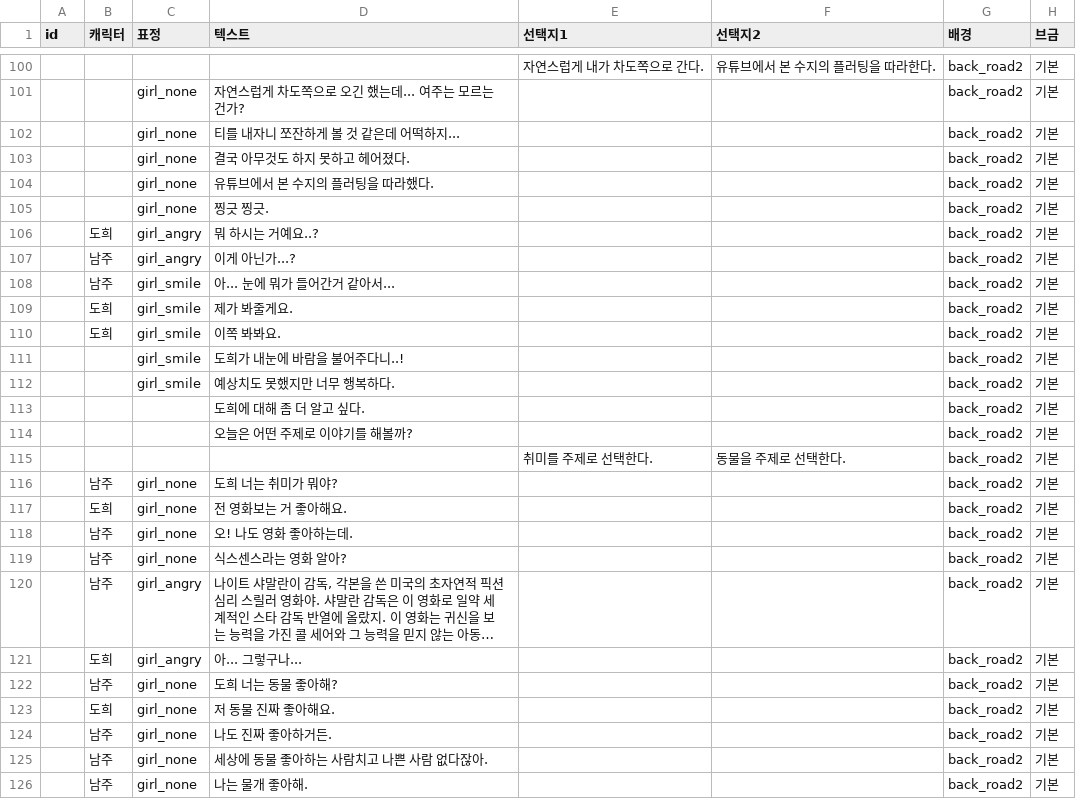
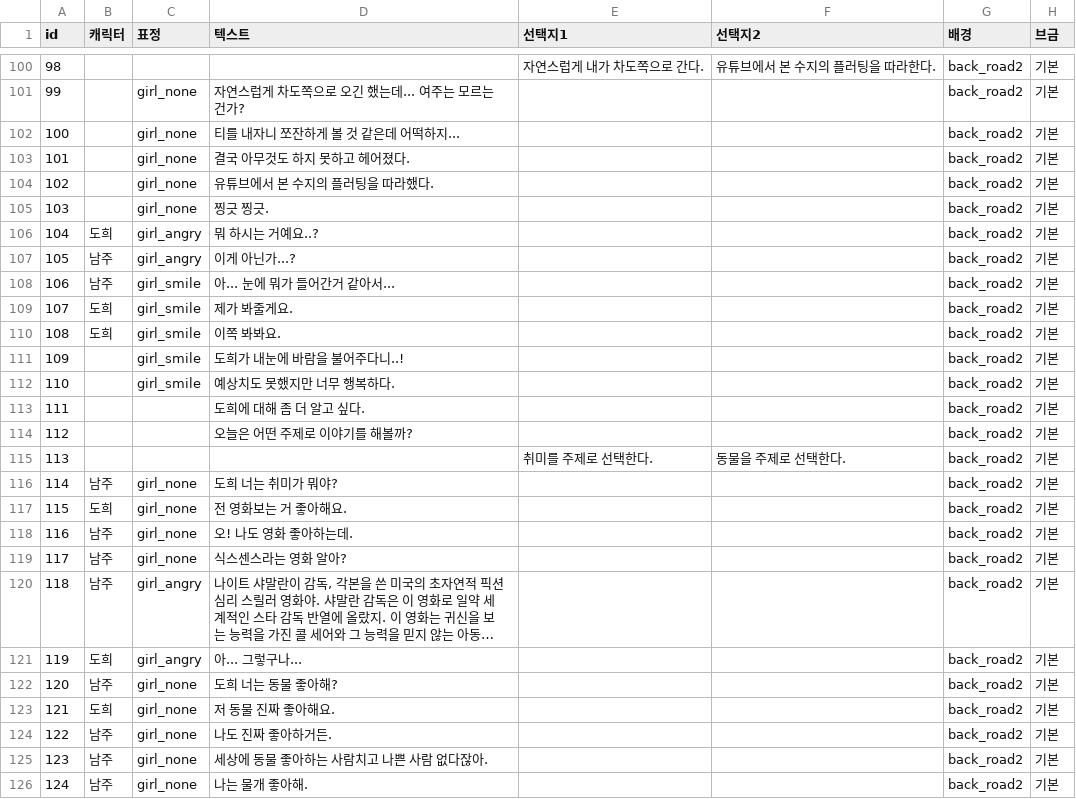
Before and after one commit to fuzzyter/ODD-GameJam, a CSV file: Assets/DialogPage/ODD_Story_Choice.csv, drawn as a sheet; only a part is shown, gaps mark what is left out; long unchanged cells end in …; the diff covers the shown part only; the diff names each change by its address in the sheet, - before the commit and + after, or states it on an @@ line.

```diff
--- a/Assets/DialogPage/ODD_Story_Choice.csv
+++ b/Assets/DialogPage/ODD_Story_Choice.csv
-A100 (id): (empty)
+A100 (id): 98
-A101 (id): (empty)
+A101 (id): 99
-A102 (id): (empty)
+A102 (id): 100
-A103 (id): (empty)
+A103 (id): 101
-A104 (id): (empty)
+A104 (id): 102
-A105 (id): (empty)
+A105 (id): 103
-A106 (id): (empty)
+A106 (id): 104
-A107 (id): (empty)
+A107 (id): 105
-A108 (id): (empty)
+A108 (id): 106
-A109 (id): (empty)
+A109 (id): 107
-A110 (id): (empty)
+A110 (id): 108
-A111 (id): (empty)
+A111 (id): 109
-A112 (id): (empty)
+A112 (id): 110
-A113 (id): (empty)
+A113 (id): 111
-A114 (id): (empty)
+A114 (id): 112
-A115 (id): (empty)
+A115 (id): 113
-A116 (id): (empty)
+A116 (id): 114
-A117 (id): (empty)
+A117 (id): 115
-A118 (id): (empty)
+A118 (id): 116
-A119 (id): (empty)
+A119 (id): 117
-A120 (id): (empty)
+A120 (id): 118
-A121 (id): (empty)
+A121 (id): 119
-A122 (id): (empty)
+A122 (id): 120
-A123 (id): (empty)
+A123 (id): 121
-A124 (id): (empty)
+A124 (id): 122
-A125 (id): (empty)
+A125 (id): 123
-A126 (id): (empty)
+A126 (id): 124
```
Also changed, not shown: 145 edited cells elsewhere in this file, 1 other file.
